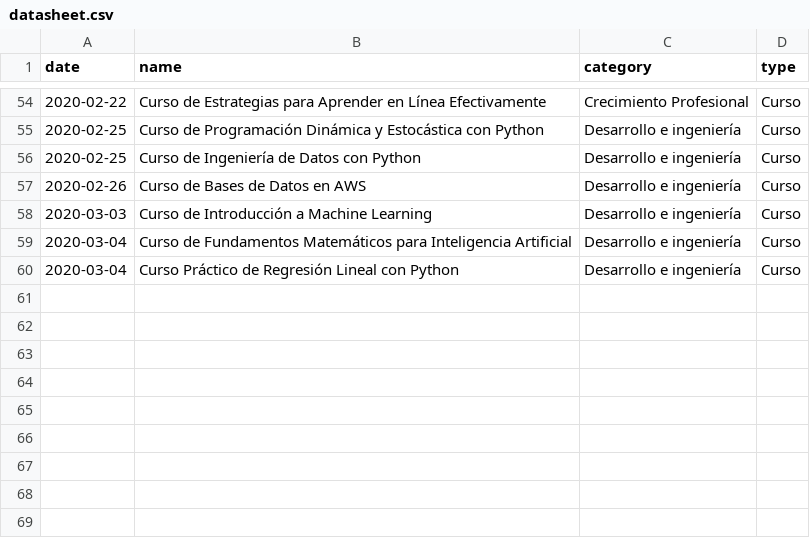
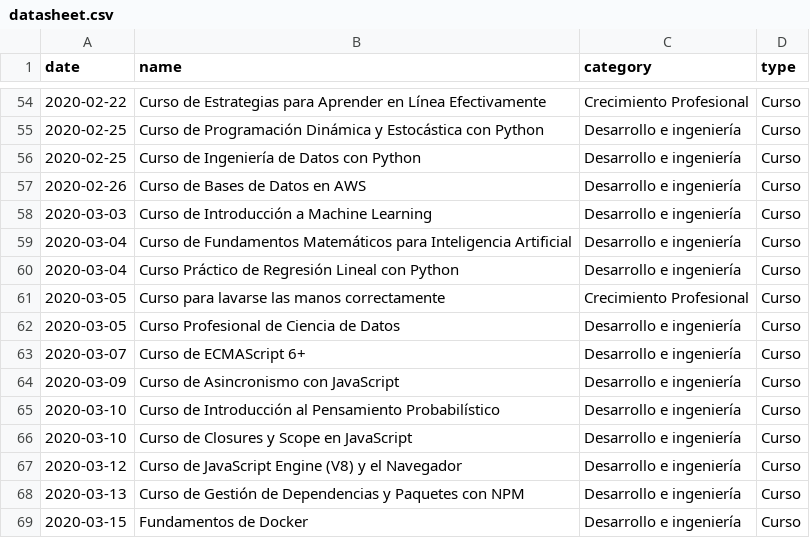
Before and after one commit to hyfi06/platzi-user-stats, a CSV file: Mocks/datasheet.csv, drawn as a sheet; only a part is shown, gaps mark what is left out.

Commit message:
[Update] Readme and Mocks

```diff
--- a/Mocks/datasheet.csv
+++ b/Mocks/datasheet.csv
@@ -60 +60,10 @@ date,name,category,type
 2020-03-04,Curso Práctico de Regresión Lineal con Python,Desarrollo e ingeniería,Curso
+2020-03-05,Curso para lavarse las manos correctamente,Crecimiento Profesional,Curso
+2020-03-05,Curso Profesional de Ciencia de Datos,Desarrollo e ingeniería,Curso
+2020-03-07,Curso de ECMAScript 6+,Desarrollo e ingeniería,Curso
+2020-03-09,Curso de Asincronismo con JavaScript,Desarrollo e ingeniería,Curso
+2020-03-10,Curso de Introducción al Pensamiento Probabilístico,Desarrollo e ingeniería,Curso
+2020-03-10,Curso de Closures y Scope en JavaScript,Desarrollo e ingeniería,Curso
+2020-03-12,Curso de JavaScript Engine (V8) y el Navegador,Desarrollo e ingeniería,Curso
+2020-03-13,Curso de Gestión de Dependencias y Paquetes con NPM,Desarrollo e ingeniería,Curso
+2020-03-15,Fundamentos de Docker,Desarrollo e ingeniería,Curso
```
Also changed, not shown: 1 other file.
